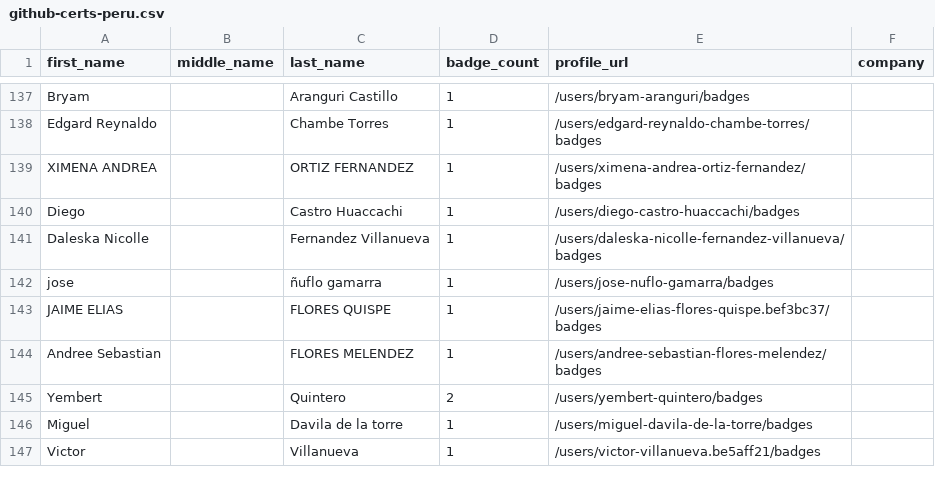
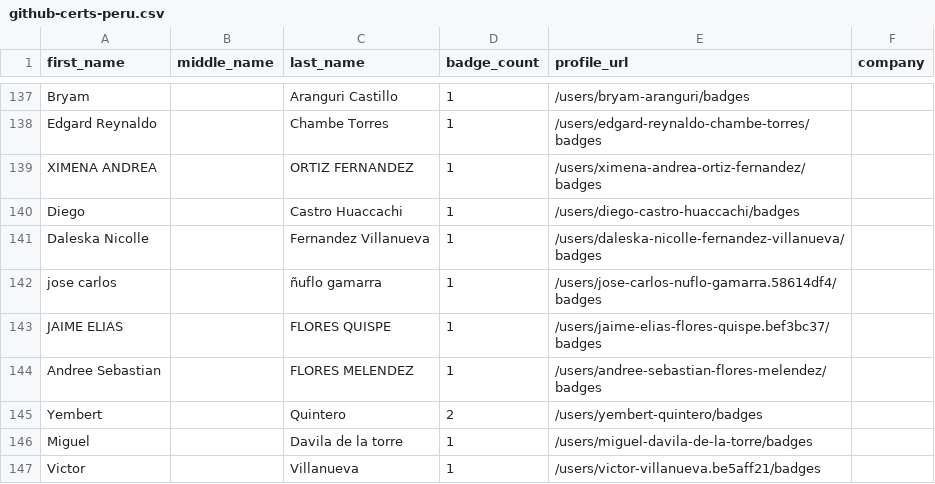
Before and after one commit to andrediasbr/github-certification-ranking, a CSV file: datasource/github-certs-peru.csv, drawn as a sheet; only a part is shown, gaps mark what is left out.

```diff
--- a/datasource/github-certs-peru.csv
+++ b/datasource/github-certs-peru.csv
@@ -141,3 +141,3 @@ Diego,,Castro Huaccachi,1,/users/diego-castro-huaccachi/badges,
 Daleska Nicolle,,Fernandez Villanueva,1,/users/daleska-nicolle-fernandez-villanueva/badges,
-jose,,ñuflo gamarra,1,/users/jose-nuflo-gamarra/badges,
+jose carlos,,ñuflo gamarra,1,/users/jose-carlos-nuflo-gamarra.58614df4/badges,
 JAIME ELIAS,,FLORES QUISPE,1,/users/jaime-elias-flores-quispe.bef3bc37/badges,
```
Also changed, not shown: datasource/github-certs-brazil.csv, datasource/github-certs-georgia.csv, 26 other files.
